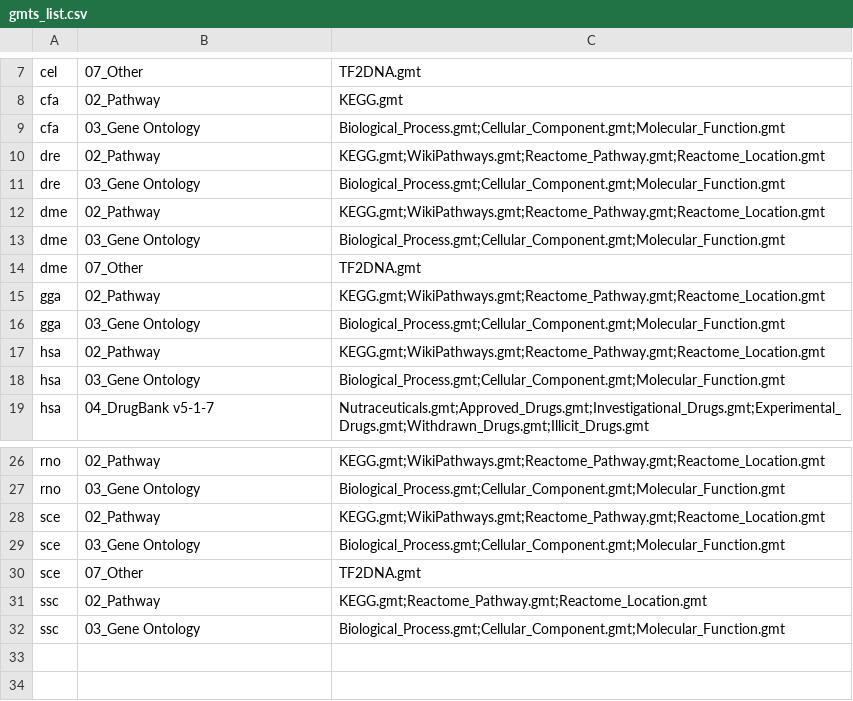
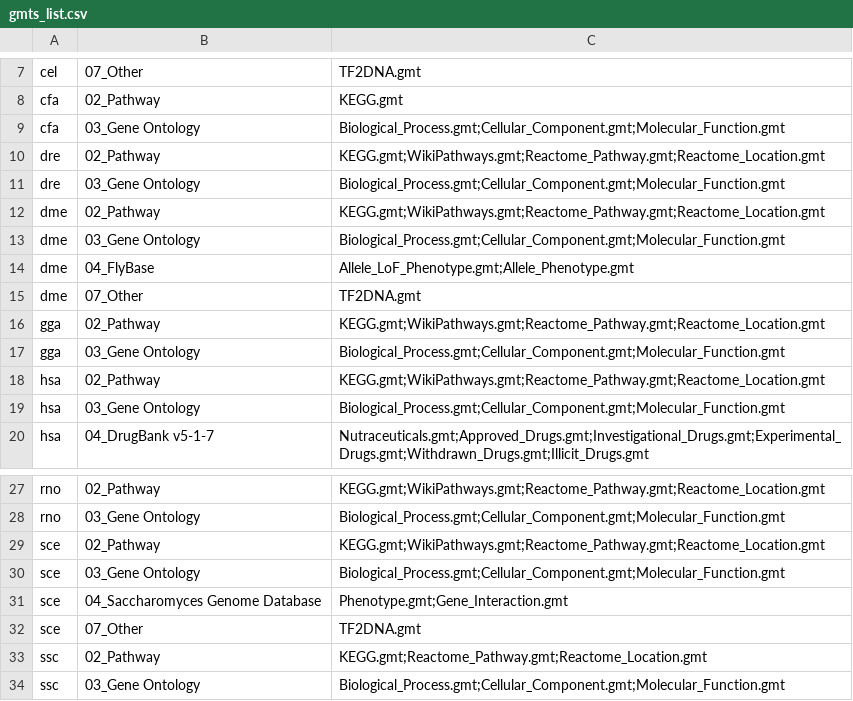
Before and after one commit to easygsea/eVITTA, a CSV file: easyGSEA/www/gmts/gmts_list.csv, drawn as a sheet; only a part is shown, gaps mark what is left out.

```diff
--- a/easyGSEA/www/gmts/gmts_list.csv
+++ b/easyGSEA/www/gmts/gmts_list.csv
@@ -13,2 +13,3 @@
 "dme","03_Gene Ontology","Biological_Process.gmt;Cellular_Component.gmt;Molecular_Function.gmt"
+"dme","04_FlyBase","Allele_LoF_Phenotype.gmt;Allele_Phenotype.gmt"
 "dme","07_Other","TF2DNA.gmt"
@@ -29,2 +30,3 @@
 "sce","03_Gene Ontology","Biological_Process.gmt;Cellular_Component.gmt;Molecular_Function.gmt"
+"sce","04_Saccharomyces Genome Database","Phenotype.gmt;Gene_Interaction.gmt"
 "sce","07_Other","TF2DNA.gmt"
```
Also changed, not shown: 7 other files.
